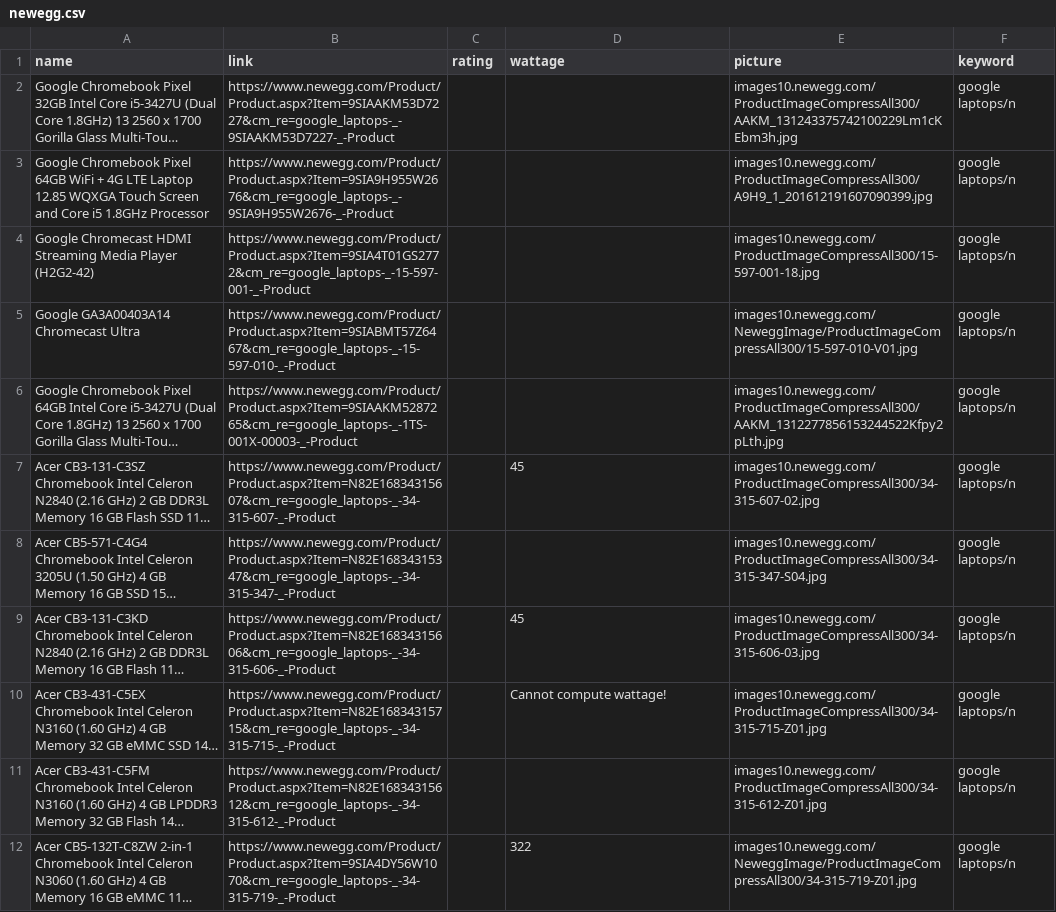
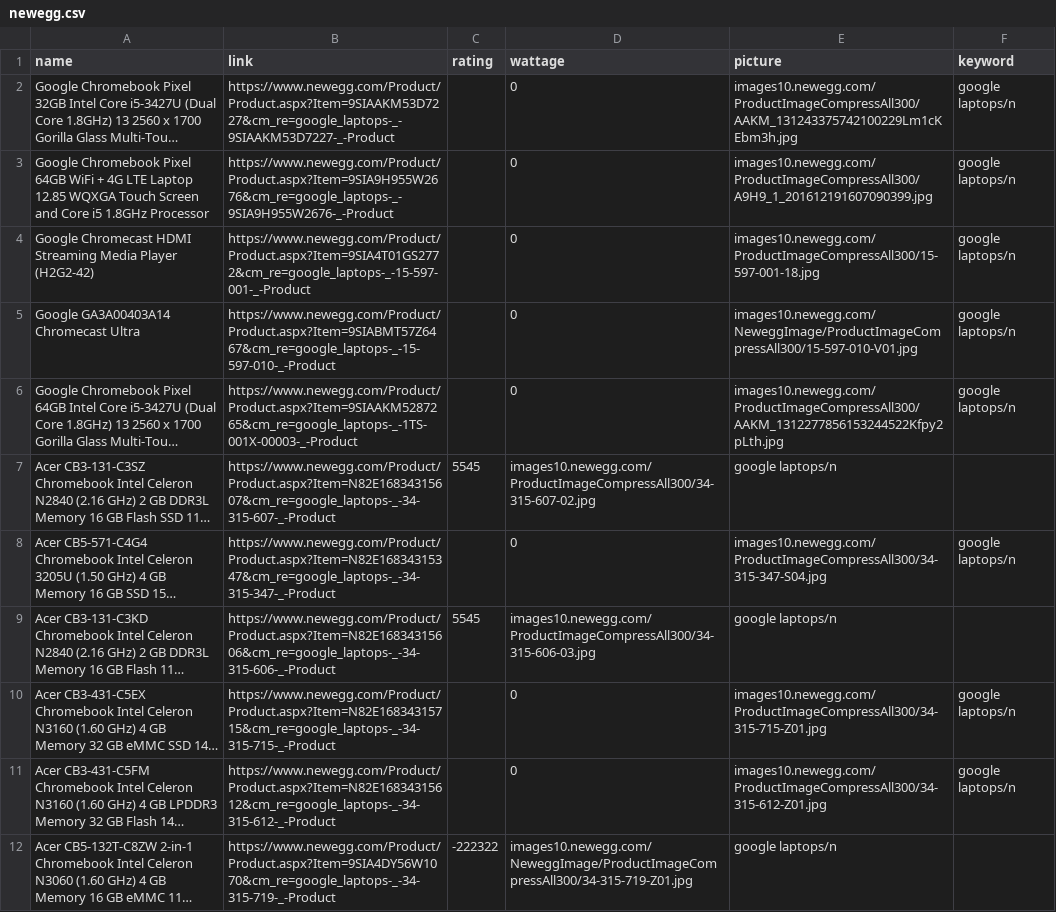
Before and after one commit to NicholasLYang/fashion-tree, a CSV file: scripts/newegg.csv, drawn as a sheet; only a part is shown; long unchanged cells end in …; the diff covers the shown part only; the diff names each change by its address in the sheet, - before the commit and + after, or states it on an @@ line.

```diff
--- a/scripts/newegg.csv
+++ b/scripts/newegg.csv
-D2:D6 (wattage): (empty)
+D2:D6 (wattage): 0
-C7 (rating): (empty)
+C7 (rating): 5545
-D7 (wattage): 45
+D7 (wattage): images10.newegg.com/ProductImageCompressAll300/34-315-607-02.jpg
-E7 (picture): images10.newegg.com/ProductImageCompressAll300/34-315-607-02.jpg
+E7 (picture): google laptops/n
-F7 (keyword): google laptops/n
+F7 (keyword): (empty)
-D8 (wattage): (empty)
+D8 (wattage): 0
-C9 (rating): (empty)
+C9 (rating): 5545
-D9 (wattage): 45
+D9 (wattage): images10.newegg.com/ProductImageCompressAll300/34-315-606-03.jpg
-E9 (picture): images10.newegg.com/ProductImageCompressAll300/34-315-606-03.jpg
+E9 (picture): google laptops/n
-F9 (keyword): google laptops/n
+F9 (keyword): (empty)
-D10 (wattage): Cannot compute wattage!
+D10 (wattage): 0
-D11 (wattage): (empty)
+D11 (wattage): 0
-C12 (rating): (empty)
+C12 (rating): -222322
-D12 (wattage): 322
+D12 (wattage): images10.newegg.com/NeweggImage/ProductImageCompressAll300/34-315-719-Z01.jpg
-E12 (picture): images10.newegg.com/NeweggImage/ProductImageCompressAll300/34-315-719-Z01.jpg
+E12 (picture): google laptops/n
-F12 (keyword): google laptops/n
+F12 (keyword): (empty)
```
Also changed, not shown: 52 edited cells elsewhere in this file, 1 other file.
